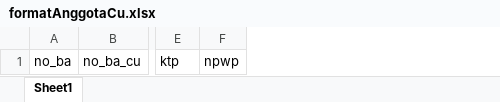
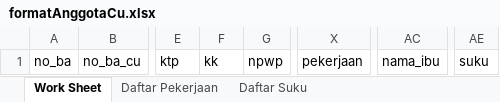
Before and after one commit to t0n1zz/bkcuvue, an Excel workbook: public/files/formatAnggotaCu.xlsx, sheet Work Sheet, drawn as a sheet; only a part is shown, gaps mark what is left out; values as stored, in another font and other column widths than the file's, no borders; the diff names each change by its address in the sheet, - before the commit and + after, or states it on an @@ line.

```diff
--- a/public/files/formatAnggotaCu.xlsx (sheet Work Sheet)
+++ b/public/files/formatAnggotaCu.xlsx (sheet Work Sheet)
-sheet tab: Sheet1
+sheet tab: Work Sheet
+sheet tab: Daftar Pekerjaan
+sheet tab: Daftar Suku
+column F, row 1: kk
+column X, row 1: pekerjaan
+column AC, row 1: nama_ibu
+column AE, row 1: suku
```
Also changed, not shown: 30 other files.
